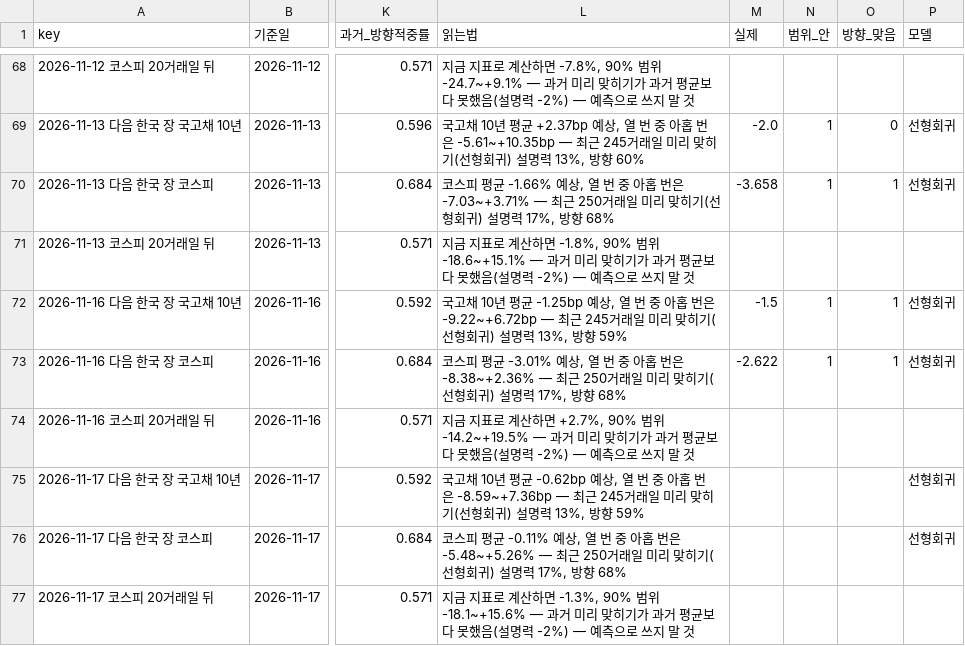
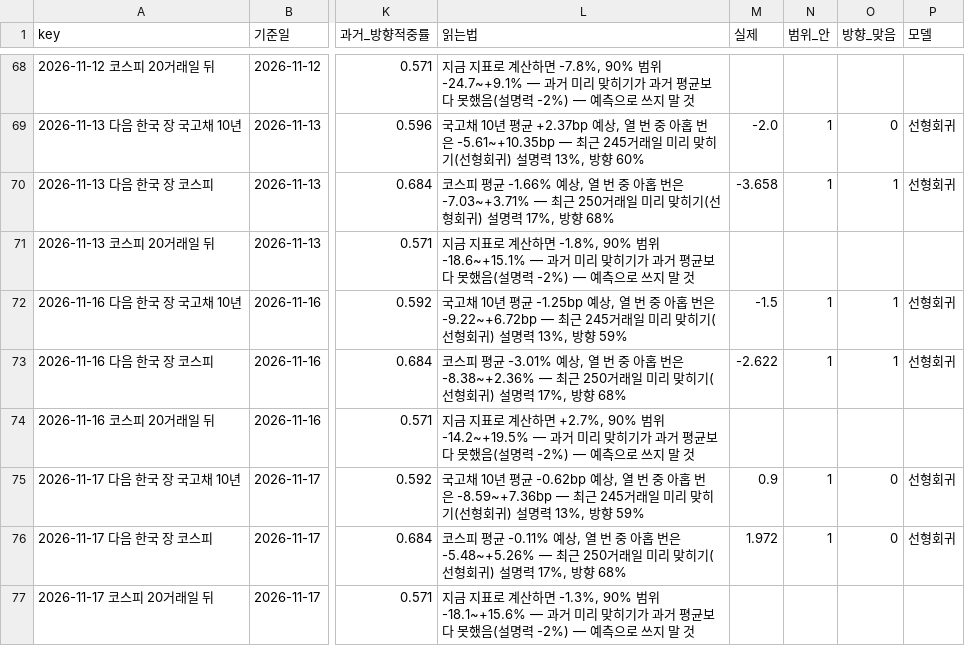
Before and after one commit to hshs9413-gif/narrative-tracker, a CSV file: docs/data/forecast_log.csv, drawn as a sheet; only a part is shown, gaps mark what is left out; the diff covers the shown part only; the diff names each change by its address in the sheet, - before the commit and + after, or states it on an @@ line.

```diff
--- a/docs/data/forecast_log.csv
+++ b/docs/data/forecast_log.csv
-M75 (실제): (empty)
+M75 (실제): 0.9
-N75:N76 (범위_안): (empty)
+N75:N76 (범위_안): 1
-O75:O76 (방향_맞음): (empty)
+O75:O76 (방향_맞음): 0
-M76 (실제): (empty)
+M76 (실제): 1.972
```
Also changed, not shown: 3 added rows and 3 edited cells elsewhere in this file, docs/data/attention.csv, docs/data/range_log.csv, 16 other files.
